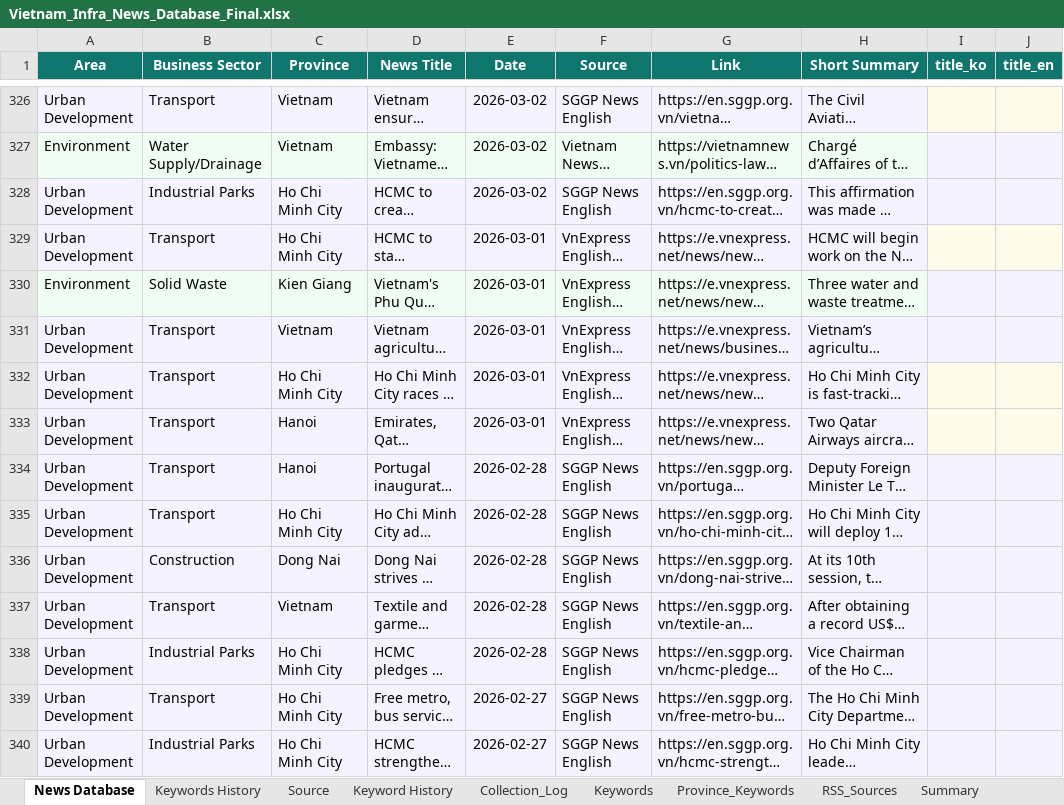
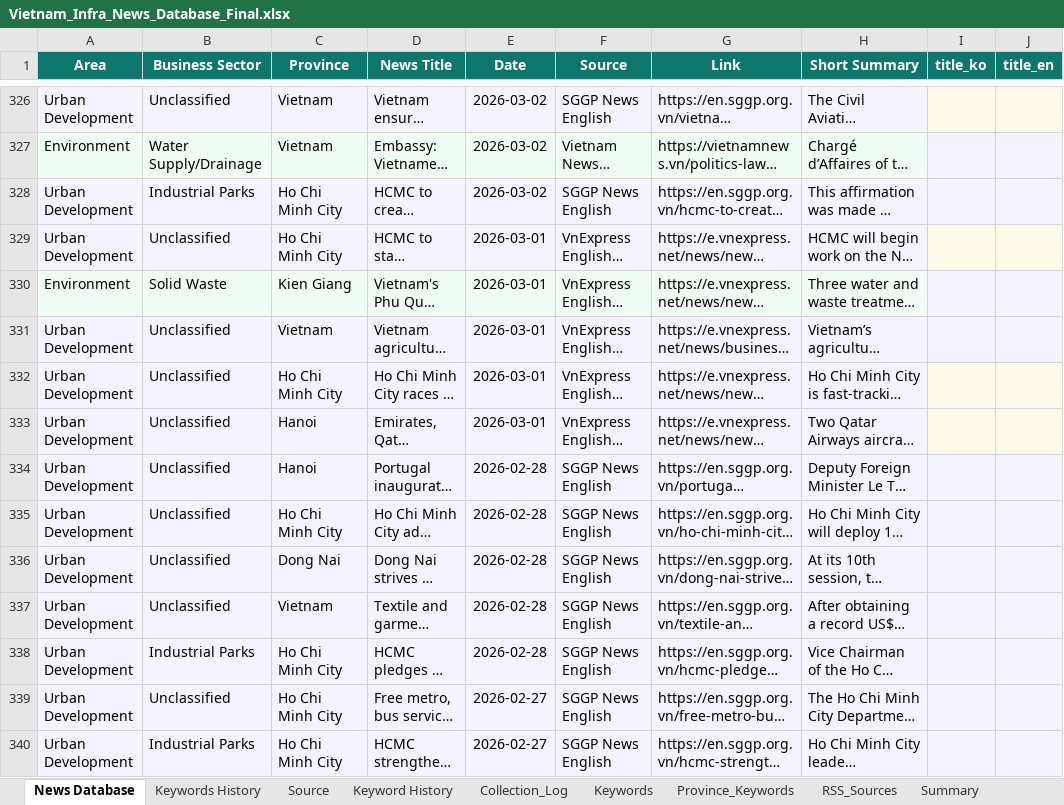
Before and after one commit to hms4792/vietnam-infra-news, an Excel workbook: data/database/Vietnam_Infra_News_Database_Final.xlsx, sheet News Database, drawn as a sheet; only a part is shown, gaps mark what is left out; long unchanged cells end in …; values as stored, in another font and other column widths than the file's, no borders; the diff covers the shown part only; the diff names each change by its address in the sheet, - before the commit and + after, or states it on an @@ line.

Commit message:
Add reclassify_existing.py: 9 reclassified, 29 provinces updated, 283 unclassified

```diff
--- a/data/database/Vietnam_Infra_News_Database_Final.xlsx (sheet News Database)
+++ b/data/database/Vietnam_Infra_News_Database_Final.xlsx (sheet News Database)
-B326 (Business Sector): Transport
+B326 (Business Sector): Unclassified
-B329 (Business Sector): Transport
+B329 (Business Sector): Unclassified
-B331:B335 (Business Sector): Transport
+B331:B335 (Business Sector): Unclassified
-B336 (Business Sector): Construction
+B336 (Business Sector): Unclassified
-B337 (Business Sector): Transport
+B337 (Business Sector): Unclassified
-B339 (Business Sector): Transport
+B339 (Business Sector): Unclassified
```
Also changed, not shown: 313 edited cells elsewhere in this sheet, 2 other files.
